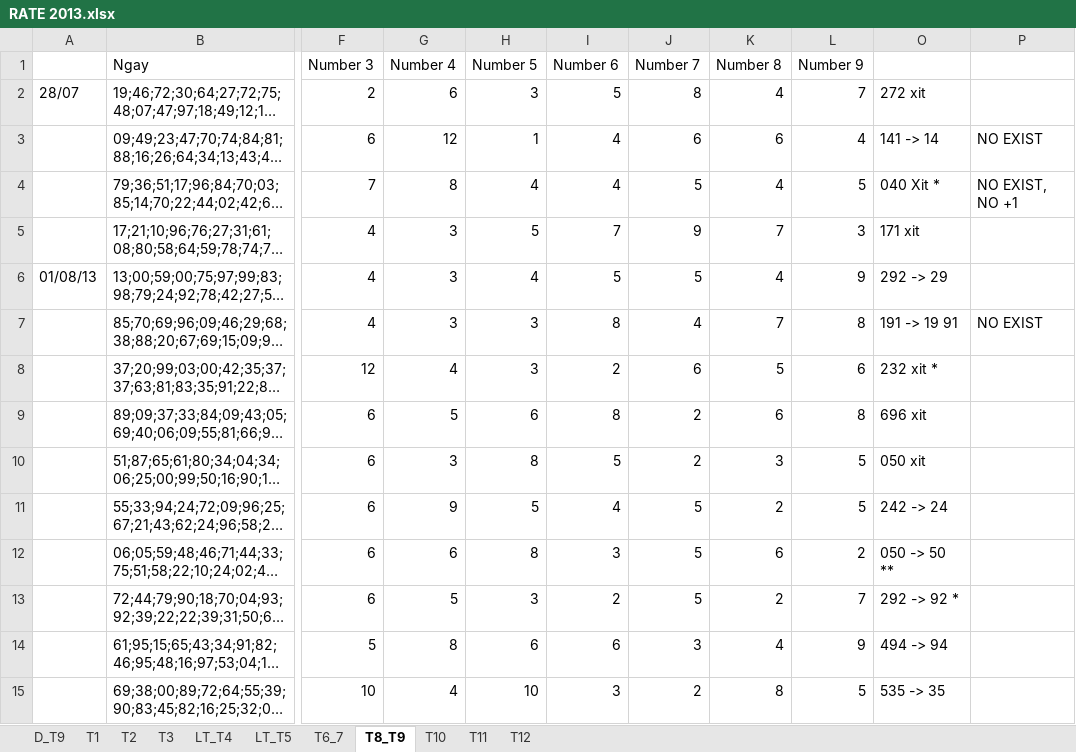
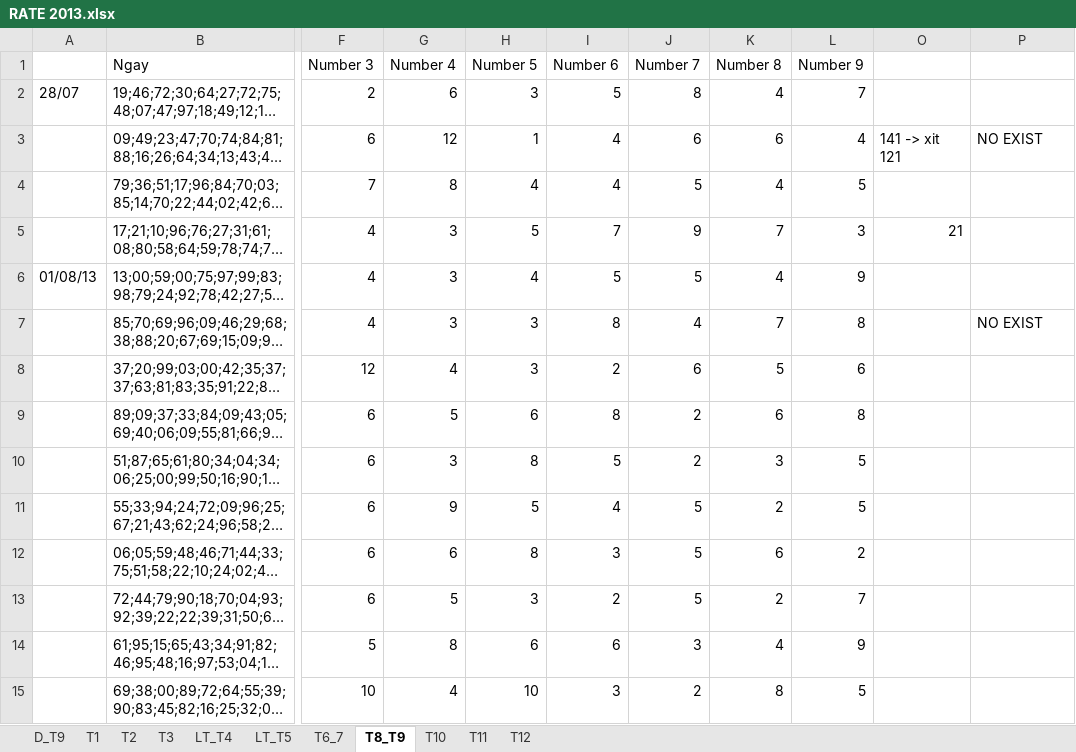
Before and after one commit to nampq/science, an Excel workbook: MakeMoney/Thong_Ke/xls/RATE 2013.xlsx, sheet T8_T9, drawn as a sheet; only a part is shown, gaps mark what is left out; long unchanged cells end in …; values as stored, in another font and other column widths than the file's, no cell formats; conditional formats not drawn; the diff covers the shown part only; the diff names each change by its address in the sheet, - before the commit and + after, or states it on an @@ line.

```diff
--- a/MakeMoney/Thong_Ke/xls/RATE 2013.xlsx (sheet T8_T9)
+++ b/MakeMoney/Thong_Ke/xls/RATE 2013.xlsx (sheet T8_T9)
-O2: 272 xit
+O2: (empty)
-O3: 141 -> 14
+O3: 141 -> xit 121
-O4: 040 Xit *
+O4: (empty)
-P4: NO EXIST, NO +1
+P4: (empty)
-O5: 171 xit
+O5: 21
-O6: 292 -> 29
+O6: (empty)
-O7: 191 -> 19 91
+O7: (empty)
-O8: 232 xit *
+O8: (empty)
-O9: 696 xit
+O9: (empty)
-O10: 050 xit
+O10: (empty)
-O11: 242 -> 24
+O11: (empty)
-O12: 050 -> 50 **
+O12: (empty)
-O13: 292 -> 92 *
+O13: (empty)
-O14: 494 -> 94
+O14: (empty)
-O15: 535 -> 35
+O15: (empty)
```
Also changed, not shown: 54 edited cells elsewhere in this sheet, sheet T6_7, sheet T10, sheet T11, sheet LT_T5, sheet T12, sheet T1, 3 more sheets, cell formats, MakeMoney/Thong_Ke/xls/RATE_2014.xlsx, 7 other files.
